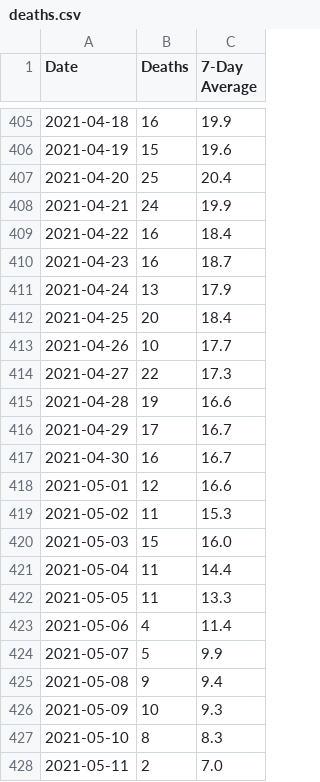
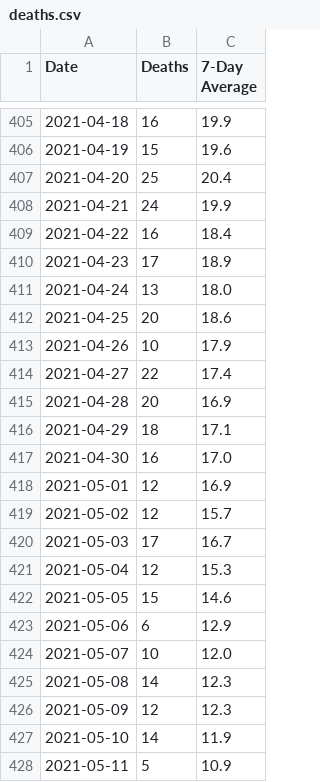
Before and after one commit to covidxix/csvdata, a CSV file: deaths.csv, drawn as a sheet; only a part is shown, gaps mark what is left out; the diff covers the shown part only.

```diff
--- a/deaths.csv
+++ b/deaths.csv
@@ -409,20 +409,20 @@ Date,Deaths,7-Day Average
 2021-04-22,16,18.4
-2021-04-23,16,18.7
-2021-04-24,13,17.9
-2021-04-25,20,18.4
-2021-04-26,10,17.7
-2021-04-27,22,17.3
-2021-04-28,19,16.6
-2021-04-29,17,16.7
-2021-04-30,16,16.7
-2021-05-01,12,16.6
-2021-05-02,11,15.3
-2021-05-03,15,16.0
-2021-05-04,11,14.4
-2021-05-05,11,13.3
-2021-05-06,4,11.4
-2021-05-07,5,9.9
-2021-05-08,9,9.4
-2021-05-09,10,9.3
-2021-05-10,8,8.3
-2021-05-11,2,7.0
+2021-04-23,17,18.9
+2021-04-24,13,18.0
+2021-04-25,20,18.6
+2021-04-26,10,17.9
+2021-04-27,22,17.4
+2021-04-28,20,16.9
+2021-04-29,18,17.1
+2021-04-30,16,17.0
+2021-05-01,12,16.9
+2021-05-02,12,15.7
+2021-05-03,17,16.7
+2021-05-04,12,15.3
+2021-05-05,15,14.6
+2021-05-06,6,12.9
+2021-05-07,10,12.0
+2021-05-08,14,12.3
+2021-05-09,12,12.3
+2021-05-10,14,11.9
+2021-05-11,5,10.9
```
Also changed, not shown: 1 added row and 12 edited cells elsewhere in this file, days.csv, iva.csv, 9 other files.
